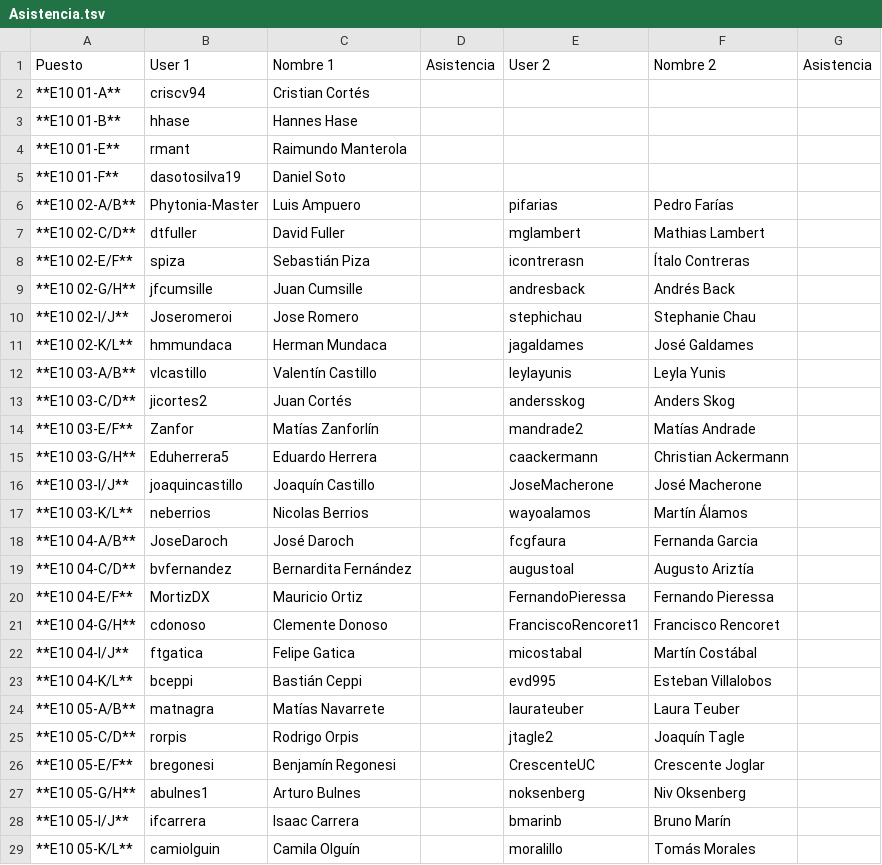
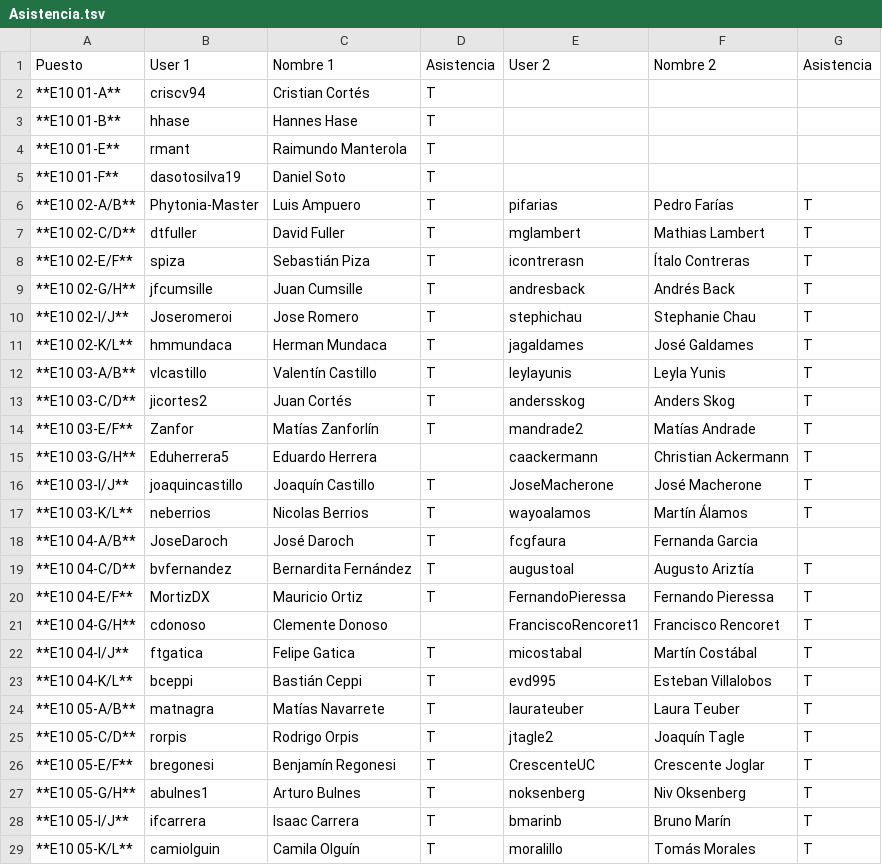
Before and after one commit to IIC2233-2016-1/syllabus, a TSV file: Actividades/AC10/Asistencia.tsv, drawn as a sheet; only a part is shown; the diff covers the shown part only.

Commit message:
Asistencia AC10 seccion 1

```diff
--- a/Actividades/AC10/Asistencia.tsv
+++ b/Actividades/AC10/Asistencia.tsv
@@ -1,29 +1,29 @@
 Puesto	User 1	Nombre 1	Asistencia	User 2	Nombre 2	Asistencia
- **E10 01-A** 	 criscv94 	 Cristian Cortés 		  	   	
- **E10 01-B** 	 hhase 	 Hannes Hase 		  	   	
- **E10 01-E** 	 rmant 	 Raimundo Manterola 		  	   	
- **E10 01-F** 	 dasotosilva19 	 Daniel Soto 		  	   	
- **E10 02-A/B** 	 Phytonia-Master 	 Luis Ampuero 		 pifarias 	 Pedro Farías 	
- **E10 02-C/D** 	 dtfuller 	 David Fuller 		 mglambert 	 Mathias Lambert 	
- **E10 02-E/F** 	 spiza 	 Sebastián Piza 		 icontrerasn 	 Ítalo Contreras 	
- **E10 02-G/H** 	 jfcumsille 	 Juan Cumsille 		 andresback 	 Andrés Back 	
- **E10 02-I/J** 	 Joseromeroi 	 Jose Romero 		 stephichau 	 Stephanie Chau 	
- **E10 02-K/L** 	 hmmundaca 	 Herman Mundaca 		 jagaldames 	 José Galdames 	
- **E10 03-A/B** 	 vlcastillo 	 Valentín Castillo 		 leylayunis 	 Leyla Yunis 	
- **E10 03-C/D** 	 jicortes2 	 Juan Cortés 		 andersskog 	 Anders Skog 	
- **E10 03-E/F** 	 Zanfor 	 Matías Zanforlín 		 mandrade2 	 Matías Andrade 	
- **E10 03-G/H** 	 Eduherrera5 	 Eduardo Herrera 		 caackermann 	 Christian Ackermann 	
- **E10 03-I/J** 	 joaquincastillo 	 Joaquín Castillo 		 JoseMacherone 	 José Macherone 	
- **E10 03-K/L** 	 neberrios 	 Nicolas Berrios 		 wayoalamos 	 Martín Álamos 	
- **E10 04-A/B** 	 JoseDaroch 	 José Daroch 		 fcgfaura 	 Fernanda Garcia 	
- **E10 04-C/D** 	 bvfernandez 	 Bernardita Fernández 		 augustoal 	 Augusto Ariztía 	
- **E10 04-E/F** 	 MortizDX 	 Mauricio Ortiz 		 FernandoPieressa 	 Fernando Pieressa 	
- **E10 04-G/H** 	 cdonoso 	 Clemente Donoso 		 FranciscoRencoret1 	 Francisco Rencoret 	
- **E10 04-I/J** 	 ftgatica 	 Felipe Gatica 		 micostabal 	 Martín Costábal 	
- **E10 04-K/L** 	 bceppi 	 Bastián Ceppi 		 evd995 	 Esteban Villalobos 	
- **E10 05-A/B** 	 matnagra 	 Matías Navarrete 		 laurateuber 	 Laura Teuber 	
- **E10 05-C/D** 	 rorpis 	 Rodrigo Orpis 		 jtagle2 	 Joaquín Tagle 	
- **E10 05-E/F** 	 bregonesi 	 Benjamín Regonesi 		 CrescenteUC 	 Crescente Joglar 	
- **E10 05-G/H** 	 abulnes1 	 Arturo Bulnes 		 noksenberg 	 Niv Oksenberg 	
- **E10 05-I/J** 	 ifcarrera 	 Isaac Carrera 		 bmarinb 	 Bruno Marín 	
- **E10 05-K/L** 	 camiolguin 	 Camila Olguín 		 moralillo 	 Tomás Morales 	
+ **E10 01-A** 	 criscv94 	 Cristian Cortés 	T	  	   	
+ **E10 01-B** 	 hhase 	 Hannes Hase 	T	  	   	
+ **E10 01-E** 	 rmant 	 Raimundo Manterola 	T	  	   	
+ **E10 01-F** 	 dasotosilva19 	 Daniel Soto 	T	  	   	
+ **E10 02-A/B** 	 Phytonia-Master 	 Luis Ampuero 	T	 pifarias 	 Pedro Farías 	T
+ **E10 02-C/D** 	 dtfuller 	 David Fuller 	T	 mglambert 	 Mathias Lambert 	T
+ **E10 02-E/F** 	 spiza 	 Sebastián Piza 	T	 icontrerasn 	 Ítalo Contreras 	T
+ **E10 02-G/H** 	 jfcumsille 	 Juan Cumsille 	T	 andresback 	 Andrés Back 	T
+ **E10 02-I/J** 	 Joseromeroi 	 Jose Romero 	T	 stephichau 	 Stephanie Chau 	T
+ **E10 02-K/L** 	 hmmundaca 	 Herman Mundaca 	T	 jagaldames 	 José Galdames 	T
+ **E10 03-A/B** 	 vlcastillo 	 Valentín Castillo 	T	 leylayunis 	 Leyla Yunis 	T
+ **E10 03-C/D** 	 jicortes2 	 Juan Cortés 	T	 andersskog 	 Anders Skog 	T
+ **E10 03-E/F** 	 Zanfor 	 Matías Zanforlín 	T	 mandrade2 	 Matías Andrade 	T
+ **E10 03-G/H** 	 Eduherrera5 	 Eduardo Herrera 		 caackermann 	 Christian Ackermann 	T
+ **E10 03-I/J** 	 joaquincastillo 	 Joaquín Castillo 	T	 JoseMacherone 	 José Macherone 	T
+ **E10 03-K/L** 	 neberrios 	 Nicolas Berrios 	T	 wayoalamos 	 Martín Álamos 	T
+ **E10 04-A/B** 	 JoseDaroch 	 José Daroch 	T	 fcgfaura 	 Fernanda Garcia 	
+ **E10 04-C/D** 	 bvfernandez 	 Bernardita Fernández 	T	 augustoal 	 Augusto Ariztía 	T
+ **E10 04-E/F** 	 MortizDX 	 Mauricio Ortiz 	T	 FernandoPieressa 	 Fernando Pieressa 	T
+ **E10 04-G/H** 	 cdonoso 	 Clemente Donoso 		 FranciscoRencoret1 	 Francisco Rencoret 	T
+ **E10 04-I/J** 	 ftgatica 	 Felipe Gatica 	T	 micostabal 	 Martín Costábal 	T
+ **E10 04-K/L** 	 bceppi 	 Bastián Ceppi 	T	 evd995 	 Esteban Villalobos 	T
+ **E10 05-A/B** 	 matnagra 	 Matías Navarrete 	T	 laurateuber 	 Laura Teuber 	T
+ **E10 05-C/D** 	 rorpis 	 Rodrigo Orpis 	T	 jtagle2 	 Joaquín Tagle 	T
+ **E10 05-E/F** 	 bregonesi 	 Benjamín Regonesi 	T	 CrescenteUC 	 Crescente Joglar 	T
+ **E10 05-G/H** 	 abulnes1 	 Arturo Bulnes 	T	 noksenberg 	 Niv Oksenberg 	T
+ **E10 05-I/J** 	 ifcarrera 	 Isaac Carrera 	T	 bmarinb 	 Bruno Marín 	T
+ **E10 05-K/L** 	 camiolguin 	 Camila Olguín 	T	 moralillo 	 Tomás Morales 	T
```
Also changed, not shown: 7 edited cells elsewhere in this file.
